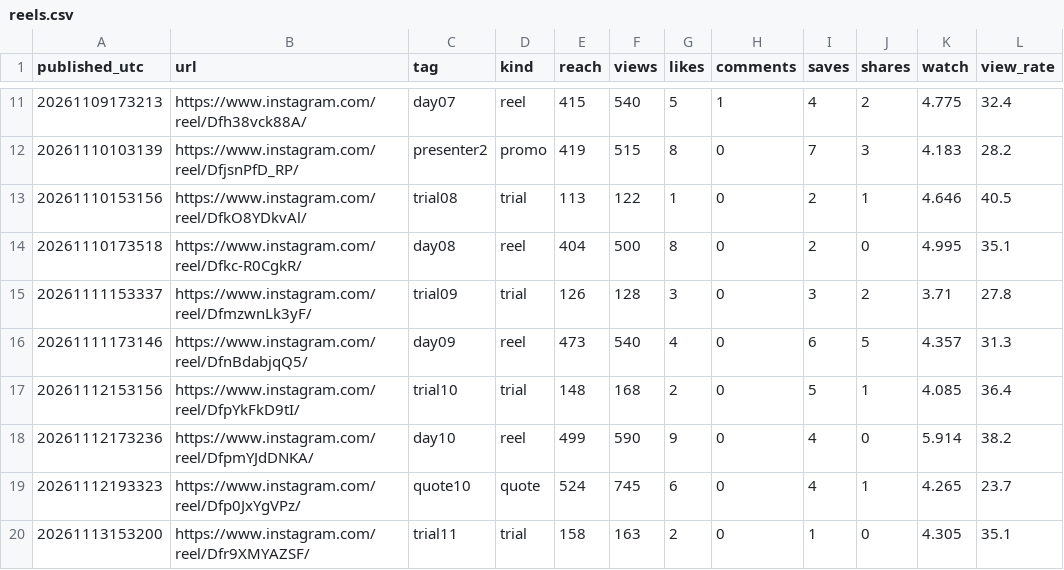
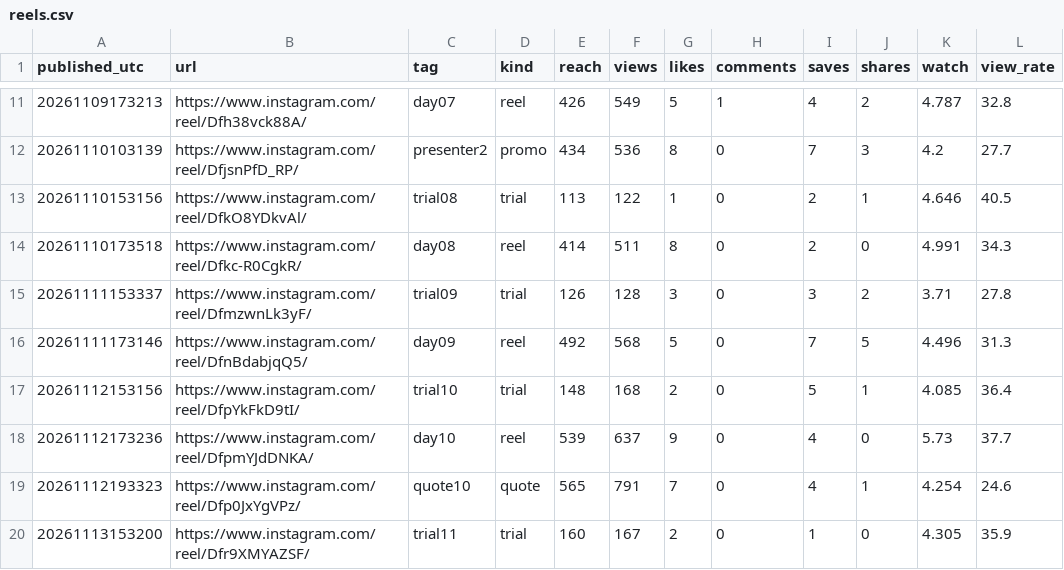
Before and after one commit to english-dya-media/english-dya-media, a CSV file: studio/growth/reels.csv, drawn as a sheet; only a part is shown, gaps mark what is left out; the diff covers the shown part only.

```diff
--- a/studio/growth/reels.csv
+++ b/studio/growth/reels.csv
@@ -11,10 +11,10 @@ published_utc,url,tag,kind,reach,views,likes,comments,saves,shares,watch,view_ra
-20261109173213,https://www.instagram.com/reel/Dfh38vck88A/,day07,reel,415,540,5,1,4,2,4.775,32.4
-20261110103139,https://www.instagram.com/reel/DfjsnPfD_RP/,presenter2,promo,419,515,8,0,7,3,4.183,28.2
+20261109173213,https://www.instagram.com/reel/Dfh38vck88A/,day07,reel,426,549,5,1,4,2,4.787,32.8
+20261110103139,https://www.instagram.com/reel/DfjsnPfD_RP/,presenter2,promo,434,536,8,0,7,3,4.2,27.7
 20261110153156,https://www.instagram.com/reel/DfkO8YDkvAl/,trial08,trial,113,122,1,0,2,1,4.646,40.5
-20261110173518,https://www.instagram.com/reel/Dfkc-R0CgkR/,day08,reel,404,500,8,0,2,0,4.995,35.1
+20261110173518,https://www.instagram.com/reel/Dfkc-R0CgkR/,day08,reel,414,511,8,0,2,0,4.991,34.3
 20261111153337,https://www.instagram.com/reel/DfmzwnLk3yF/,trial09,trial,126,128,3,0,3,2,3.71,27.8
-20261111173146,https://www.instagram.com/reel/DfnBdabjqQ5/,day09,reel,473,540,4,0,6,5,4.357,31.3
+20261111173146,https://www.instagram.com/reel/DfnBdabjqQ5/,day09,reel,492,568,5,0,7,5,4.496,31.3
 20261112153156,https://www.instagram.com/reel/DfpYkFkD9tI/,trial10,trial,148,168,2,0,5,1,4.085,36.4
-20261112173236,https://www.instagram.com/reel/DfpmYJdDNKA/,day10,reel,499,590,9,0,4,0,5.914,38.2
-20261112193323,https://www.instagram.com/reel/Dfp0JxYgVPz/,quote10,quote,524,745,6,0,4,1,4.265,23.7
-20261113153200,https://www.instagram.com/reel/Dfr9XMYAZSF/,trial11,trial,158,163,2,0,1,0,4.305,35.1
+20261112173236,https://www.instagram.com/reel/DfpmYJdDNKA/,day10,reel,539,637,9,0,4,0,5.73,37.7
+20261112193323,https://www.instagram.com/reel/Dfp0JxYgVPz/,quote10,quote,565,791,7,0,4,1,4.254,24.6
+20261113153200,https://www.instagram.com/reel/Dfr9XMYAZSF/,trial11,trial,160,167,2,0,1,0,4.305,35.9
```
Also changed, not shown: 5 added rows and 41 edited cells elsewhere in this file, studio/growth/days.csv, 1 other file.
